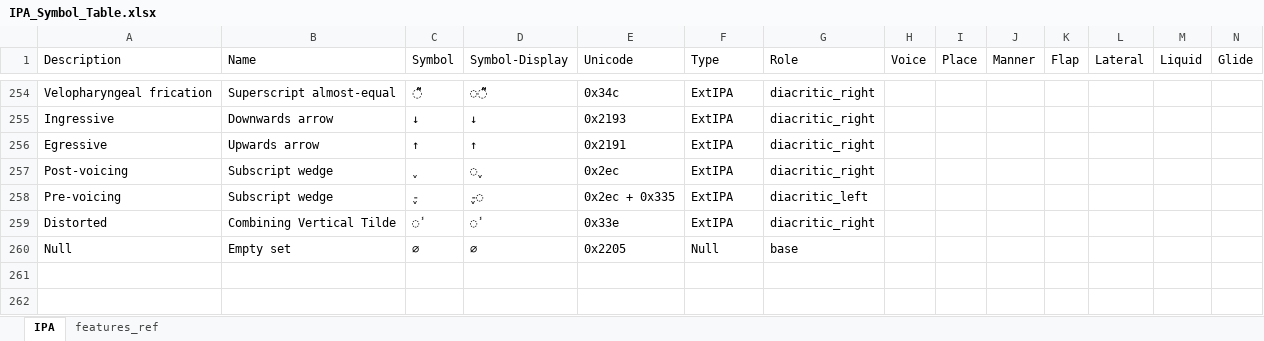
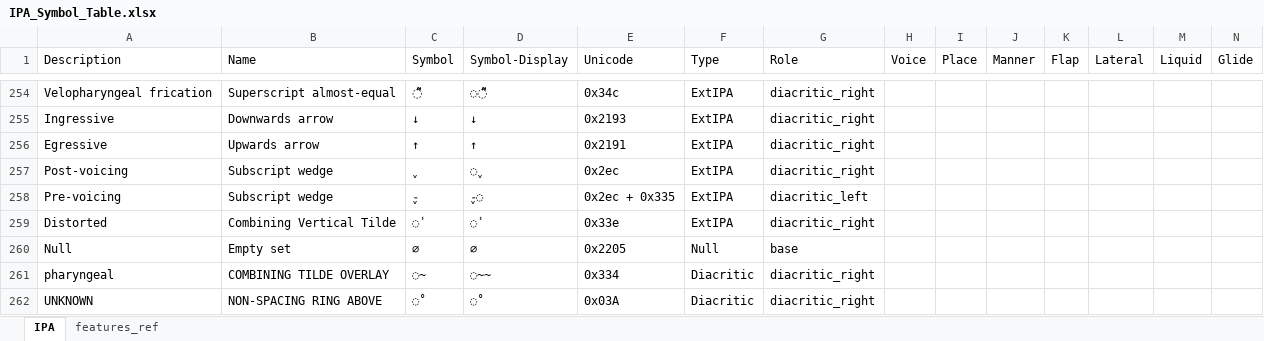
Before and after one commit to philcombiths/ipa_features, an Excel workbook: src/ipa_features/IPA_Symbol_Table.xlsx, sheet IPA, drawn as a sheet; only a part is shown, gaps mark what is left out; values as stored, in another font and other column widths than the file's, no borders; table styles not drawn; rows hold the shown columns only; the diff names each change by its address in the sheet, - before the commit and + after, or states it on an @@ line.

Commit message:
added two last rows to IPA_Symbol_Table manually

```diff
--- a/src/ipa_features/IPA_Symbol_Table.xlsx (sheet IPA)
+++ b/src/ipa_features/IPA_Symbol_Table.xlsx (sheet IPA)
+row 261: pharyngeal | COMBINING TILDE OVERLAY | ̴ | ̴̴ | 0x334 | Diacritic | diacritic_right
+row 262: UNKNOWN | NON-SPACING RING ABOVE | ̊ | ̊ | 0x03A | Diacritic | diacritic_right
```
Also changed, not shown: 1 other file.
